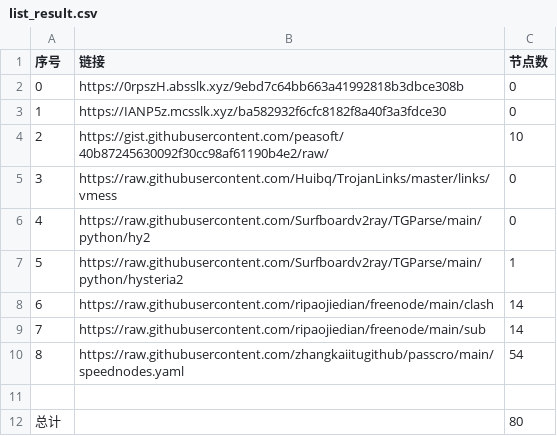
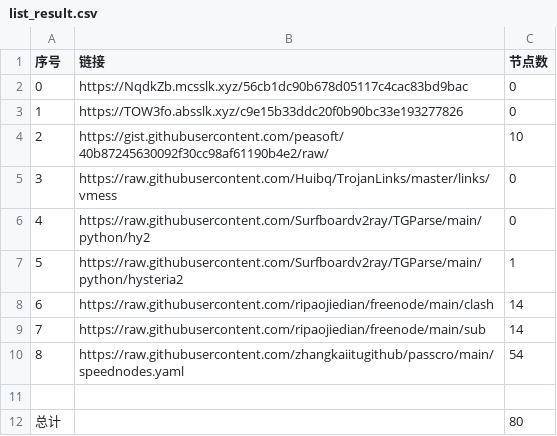
Before and after one commit to cute-omega/NoMoreWalls, a CSV file: list_result.csv, drawn as a sheet.

```diff
--- a/list_result.csv
+++ b/list_result.csv
@@ -1,4 +1,4 @@
 序号,链接,节点数
-0,https://0rpszH.absslk.xyz/9ebd7c64bb663a41992818b3dbce308b,0
-1,https://IANP5z.mcsslk.xyz/ba582932f6cfc8182f8a40f3a3fdce30,0
+0,https://NqdkZb.mcsslk.xyz/56cb1dc90b678d05117c4cac83bd9bac,0
+1,https://TOW3fo.absslk.xyz/c9e15b33ddc20f0b90bc33e193277826,0
 2,https://gist.githubusercontent.com/peasoft/40b87245630092f30cc98af61190b4e2/raw/,10
```
Also changed, not shown: 4 other files.
